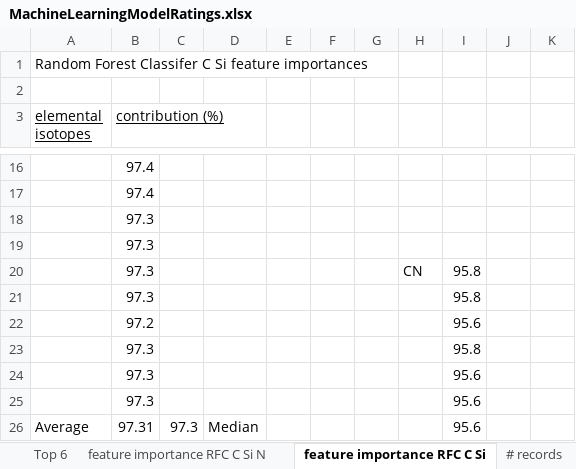
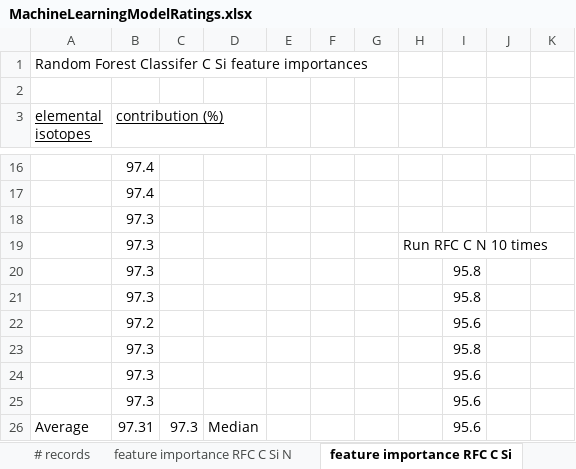
Before and after one commit to dianess/meteorite-classification, an Excel workbook: MachineLearningModelRatings.xlsx, sheet feature importance RFC C Si, drawn as a sheet; only a part is shown, gaps mark what is left out; values as stored, in another font and other column widths than the file's, no borders; charts and pictures not drawn; the diff names each change by its address in the sheet, - before the commit and + after, or states it on an @@ line.

```diff
--- a/MachineLearningModelRatings.xlsx (sheet feature importance RFC C Si)
+++ b/MachineLearningModelRatings.xlsx (sheet feature importance RFC C Si)
@@ sheet tab order changed: # records | feature importance RFC C Si N | feature importance RFC C Si @@
-H19: (empty)
+H19: Run RFC C N 10 times
-H20: CN
+H20: (empty)
```
Also changed, not shown: sheet RFC, sheet C Si, sheet Model Avg, other sheet tabs, charts or pictures, MLModelAvg4Tableau.xlsx, MachineLearning4Tableau.xlsx, 16 other files.
